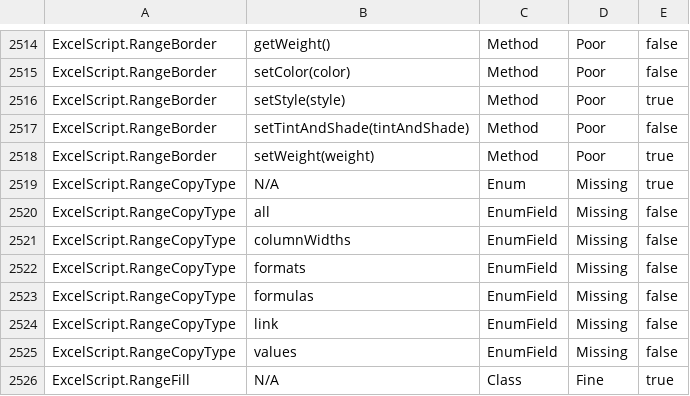
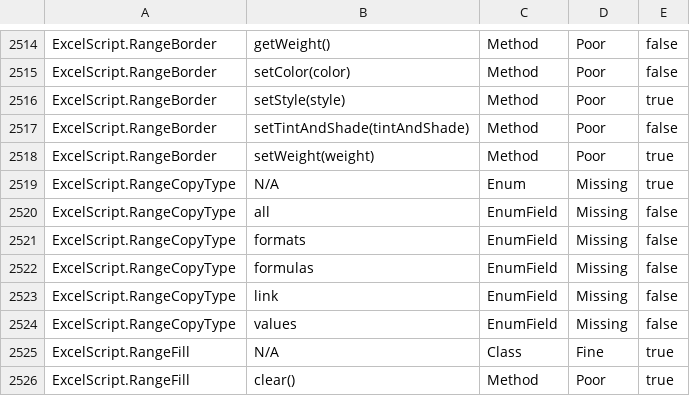
Before and after one commit to OfficeDev/office-scripts-docs-reference, a CSV file: generate-docs/API Coverage Report.csv, drawn as a sheet; only a part is shown, gaps mark what is left out; the shorter side is filled out with more unchanged rows; the diff names each change by its address in the sheet, - before the commit and + after, or states it on an @@ line.

```diff
--- a/generate-docs/API Coverage Report.csv
+++ b/generate-docs/API Coverage Report.csv
-row 2521: ExcelScript.RangeCopyType | columnWidths | EnumField | Missing | false
```
Also changed, not shown: 6 other files.
